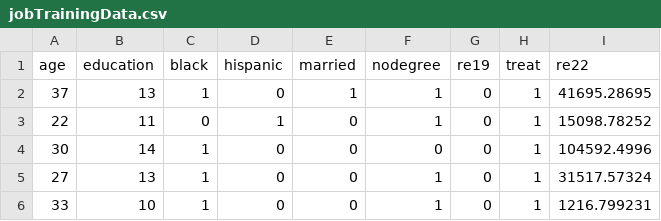
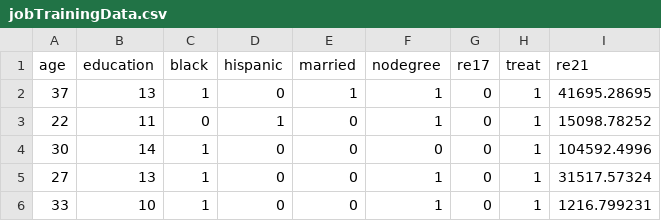
Before and after one commit to zjbranson/318Spring2022, a CSV file: jobTrainingData.csv, drawn as a sheet; only a part is shown.

Commit message:
Add files via upload

```diff
--- a/jobTrainingData.csv
+++ b/jobTrainingData.csv
@@ -1,2 +1,2 @@
-age,education,black,hispanic,married,nodegree,re19,treat,re22
+age,education,black,hispanic,married,nodegree,re17,treat,re21
 37,13,1,0,1,1,0,1,41695.28695
```
